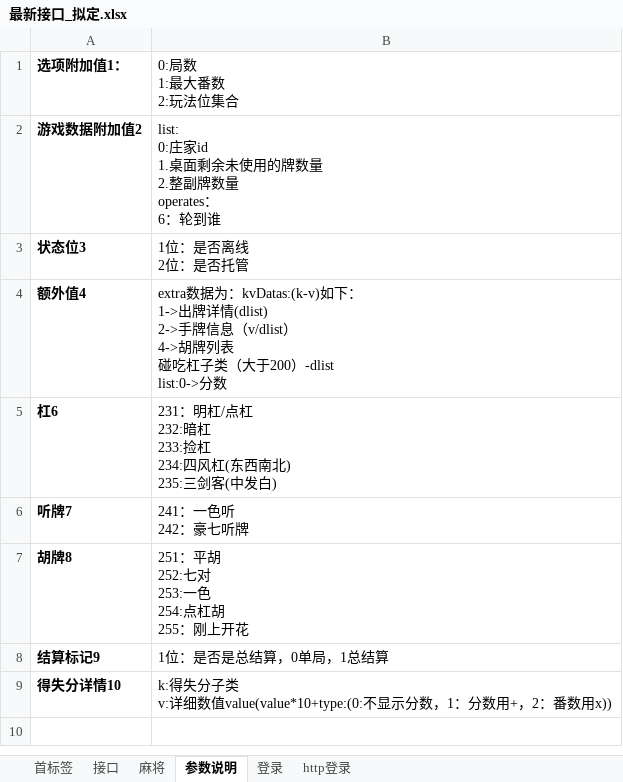
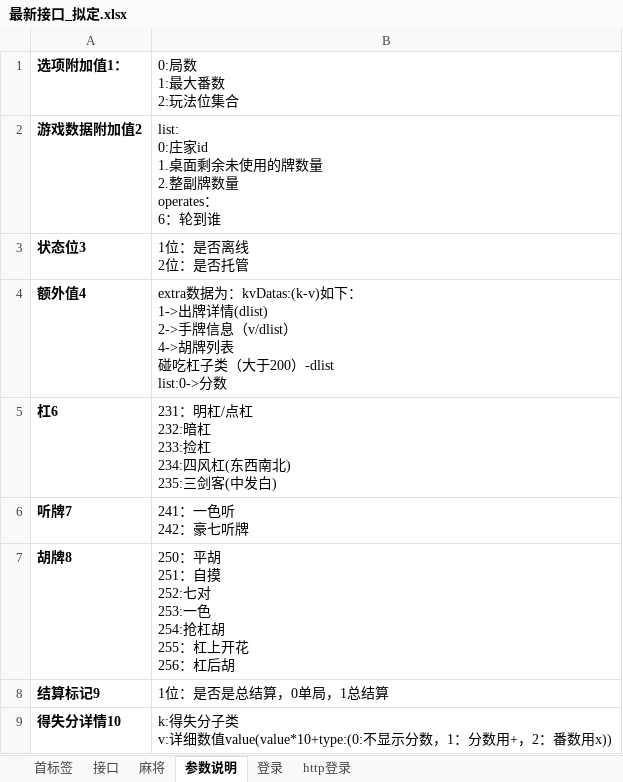
Before and after one commit to leroyBoys/LGameQiPai, an Excel workbook: doc/最新接口_拟定.xlsx, sheet 参数说明, drawn as a sheet; values as stored, in another font and other column widths than the file's, no borders; ↵ is a line break in a cell; the diff names each change by its address in the sheet, - before the commit and + after, or states it on an @@ line.

```diff
--- a/doc/最新接口_拟定.xlsx (sheet 参数说明)
+++ b/doc/最新接口_拟定.xlsx (sheet 参数说明)
-B7 (0:局数 1:最大番数 2:玩法位集合): 251：平胡 ↵ 252:七对 ↵ 253:一色 ↵ 254:点杠胡 ↵ 255：刚上开花
+B7 (0:局数 1:最大番数 2:玩法位集合): 250：平胡 ↵ 251：自摸 ↵ 252:七对 ↵ 253:一色 ↵ 254:抢杠胡 ↵ 255：杠上开花 ↵ 256：杠后胡
```
Also changed, not shown: sheet 麻将, 40 other files.
